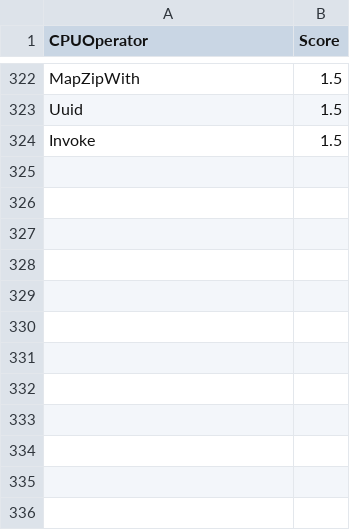
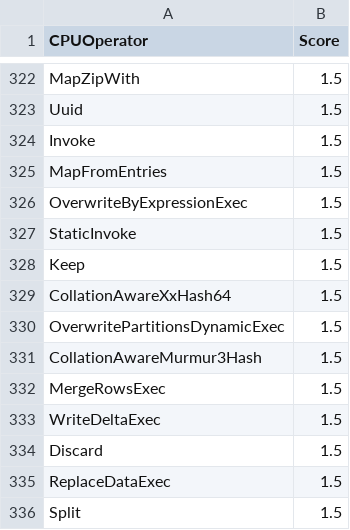
Before and after one commit to NVIDIA/spark-rapids-tools, a CSV file: core/src/main/resources/operatorsScore-databricks-aws-a10G.csv, drawn as a sheet; only a part is shown, gaps mark what is left out; the diff names each change by its address in the sheet, - before the commit and + after, or states it on an @@ line.

```diff
--- a/core/src/main/resources/operatorsScore-databricks-aws-a10G.csv
+++ b/core/src/main/resources/operatorsScore-databricks-aws-a10G.csv
+row 325: MapFromEntries | 1.5
+row 326: OverwriteByExpressionExec | 1.5
+row 327: StaticInvoke | 1.5
+row 328: Keep | 1.5
+row 329: CollationAwareXxHash64 | 1.5
+row 330: OverwritePartitionsDynamicExec | 1.5
+row 331: CollationAwareMurmur3Hash | 1.5
+row 332: MergeRowsExec | 1.5
+row 333: WriteDeltaExec | 1.5
+row 334: Discard | 1.5
+row 335: ReplaceDataExec | 1.5
+row 336: Split | 1.5
```
Also changed, not shown: core/src/main/resources/operatorsScore-databricks-azure-t4.csv, core/src/main/resources/operatorsScore-dataproc-gke-l4.csv, 10 other files.
